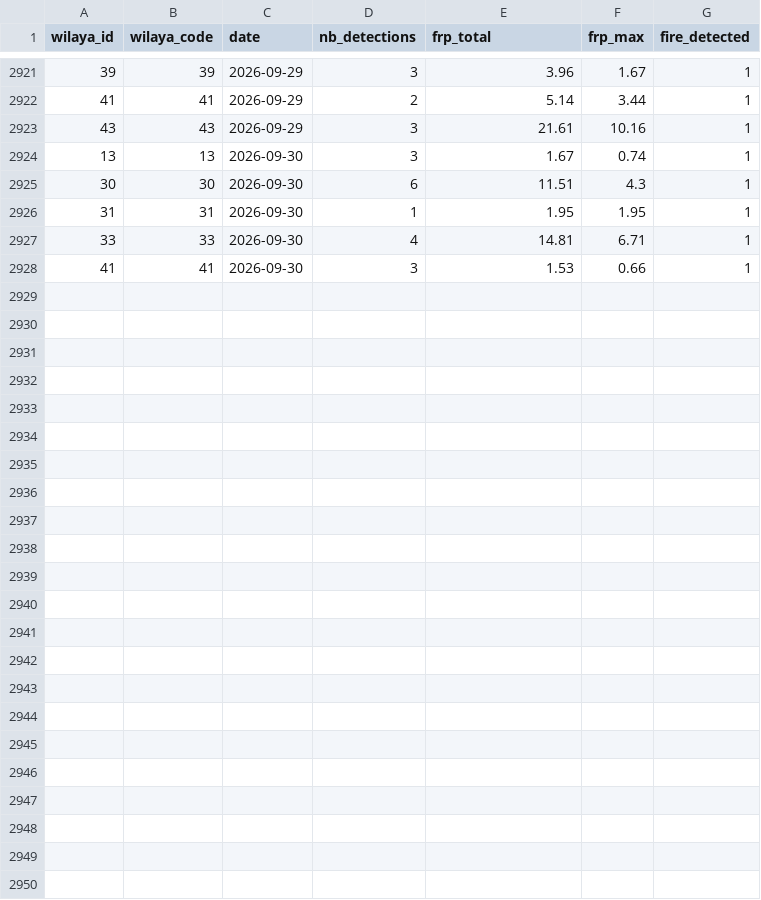
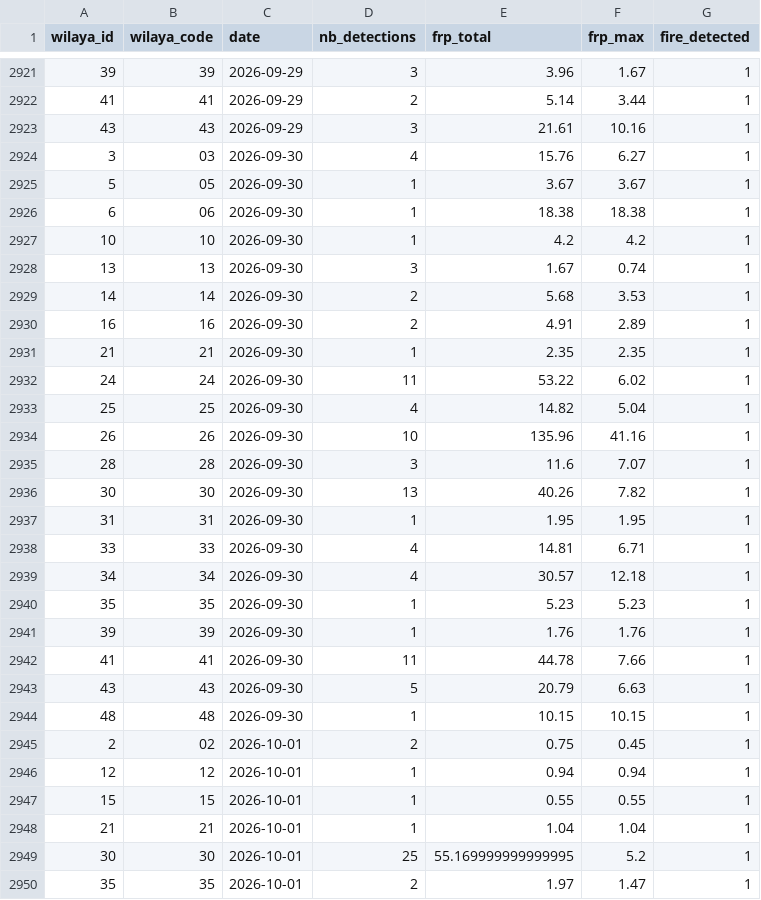
Before and after one commit to kenzakab16/firerisk-dz-data, a CSV file: data/processed/fires_daily_wilaya_current_year.csv, drawn as a sheet; only a part is shown, gaps mark what is left out; the diff covers the shown part only.

```diff
--- a/data/processed/fires_daily_wilaya_current_year.csv
+++ b/data/processed/fires_daily_wilaya_current_year.csv
@@ -2923,6 +2923,28 @@ wilaya_id,wilaya_code,date,nb_detections,frp_total,frp_max,fire_detected
 43,43,2026-09-29,3,21.61,10.16,1
+3,03,2026-09-30,4,15.76,6.27,1
+5,05,2026-09-30,1,3.67,3.67,1
+6,06,2026-09-30,1,18.38,18.38,1
+10,10,2026-09-30,1,4.2,4.2,1
 13,13,2026-09-30,3,1.67,0.74,1
-30,30,2026-09-30,6,11.51,4.3,1
+14,14,2026-09-30,2,5.68,3.53,1
+16,16,2026-09-30,2,4.91,2.89,1
+21,21,2026-09-30,1,2.35,2.35,1
+24,24,2026-09-30,11,53.22,6.02,1
+25,25,2026-09-30,4,14.82,5.04,1
+26,26,2026-09-30,10,135.96,41.16,1
+28,28,2026-09-30,3,11.6,7.07,1
+30,30,2026-09-30,13,40.26,7.82,1
 31,31,2026-09-30,1,1.95,1.95,1
 33,33,2026-09-30,4,14.81,6.71,1
-41,41,2026-09-30,3,1.53,0.66,1
+34,34,2026-09-30,4,30.57,12.18,1
+35,35,2026-09-30,1,5.23,5.23,1
+39,39,2026-09-30,1,1.76,1.76,1
+41,41,2026-09-30,11,44.78,7.66,1
+43,43,2026-09-30,5,20.79,6.63,1
+48,48,2026-09-30,1,10.15,10.15,1
+2,02,2026-10-01,2,0.75,0.45,1
+12,12,2026-10-01,1,0.94,0.94,1
+15,15,2026-10-01,1,0.55,0.55,1
+21,21,2026-10-01,1,1.04,1.04,1
+30,30,2026-10-01,25,55.169999999999995,5.2,1
+35,35,2026-10-01,2,1.97,1.47,1
```
Also changed, not shown: 4 edited cells elsewhere in this file, 2 other files.
